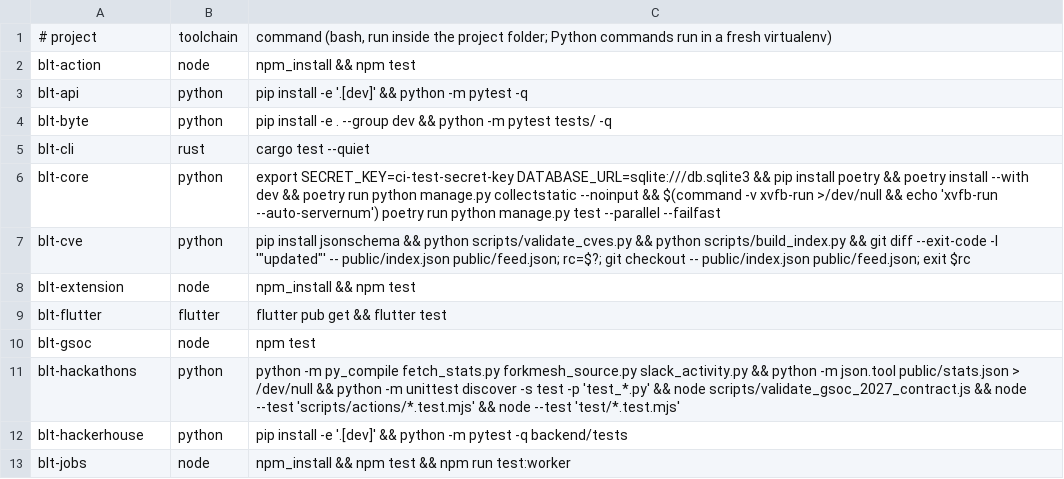
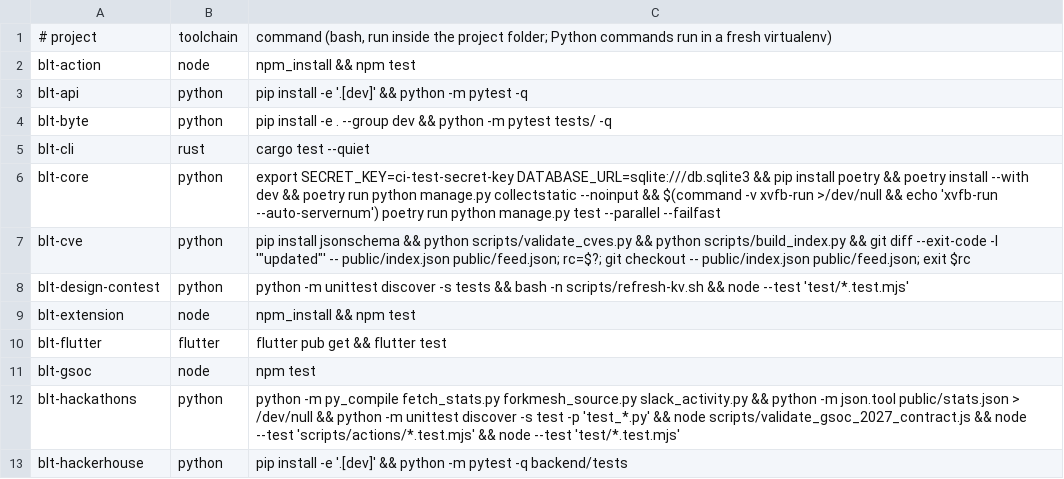
Before and after one commit to OWASP/BLT, a TSV file: scripts/ci/tests.tsv, drawn as a sheet; only a part is shown; the shorter side is filled out with more unchanged rows.

```diff
--- a/scripts/ci/tests.tsv
+++ b/scripts/ci/tests.tsv
@@ -7,2 +7,3 @@ blt-core	python	export SECRET_KEY=ci-test-secret-key DATABASE_URL=sqlite:///db.s
 blt-cve	python	pip install jsonschema && python scripts/validate_cves.py && python scripts/build_index.py && git diff --exit-code -I '"updated"' -- public/index.json public/feed.json; rc=$?; git checkout -- public/index.json public/feed.json; exit $rc
+blt-design-contest	python	python -m unittest discover -s tests && bash -n scripts/refresh-kv.sh && node --test 'test/*.test.mjs'
 blt-extension	node	npm_install && npm test
```
Also changed, not shown: 35 other files.
